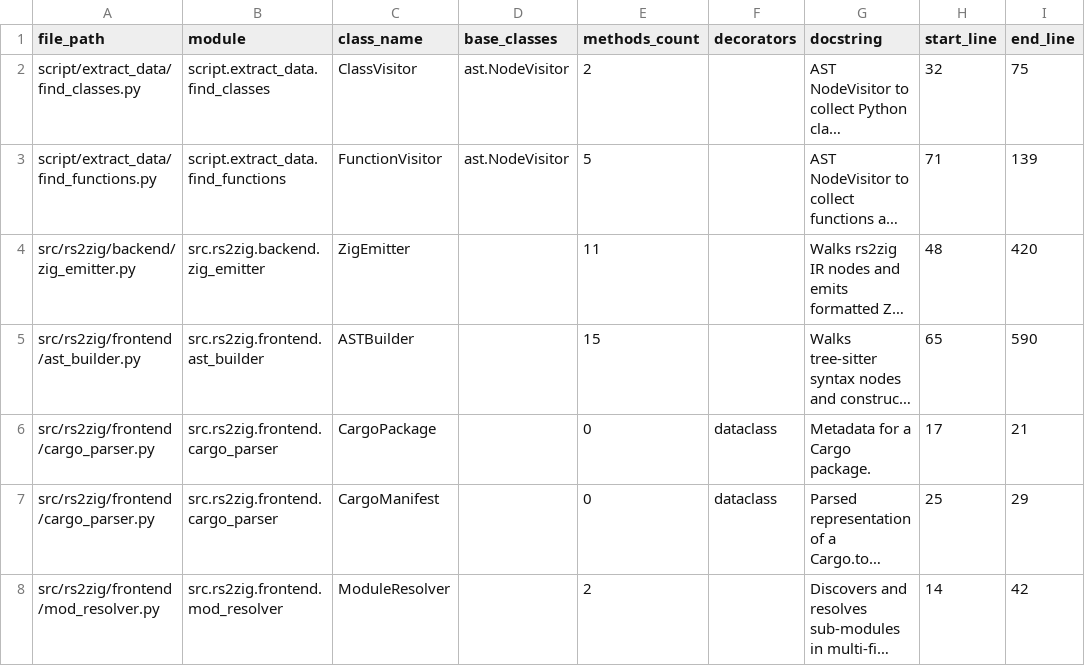
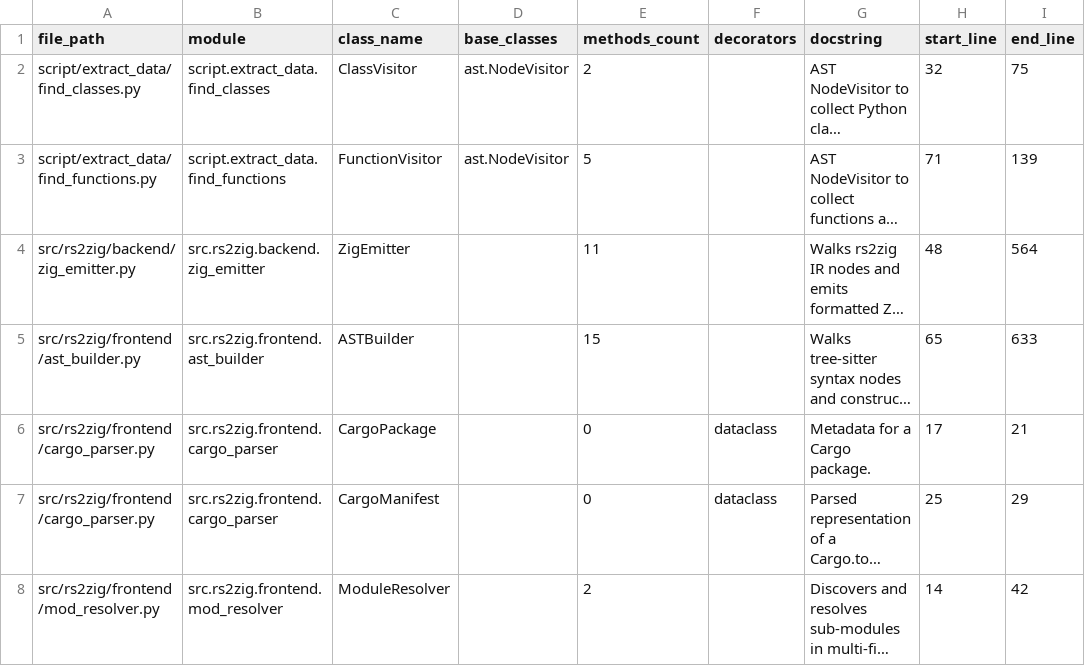
Before and after one commit to DaikyXendo/rs2zig, a CSV file: data/rs2zig/class.csv, drawn as a sheet; only a part is shown; long unchanged cells end in …; the diff names each change by its address in the sheet, - before the commit and + after, or states it on an @@ line.

```diff
--- a/data/rs2zig/class.csv
+++ b/data/rs2zig/class.csv
-I4 (end_line): 420
+I4 (end_line): 564
-I5 (end_line): 590
+I5 (end_line): 633
```
Also changed, not shown: data/rs2zig/file.csv, data/rs2zig/function.csv, 6 other files.
